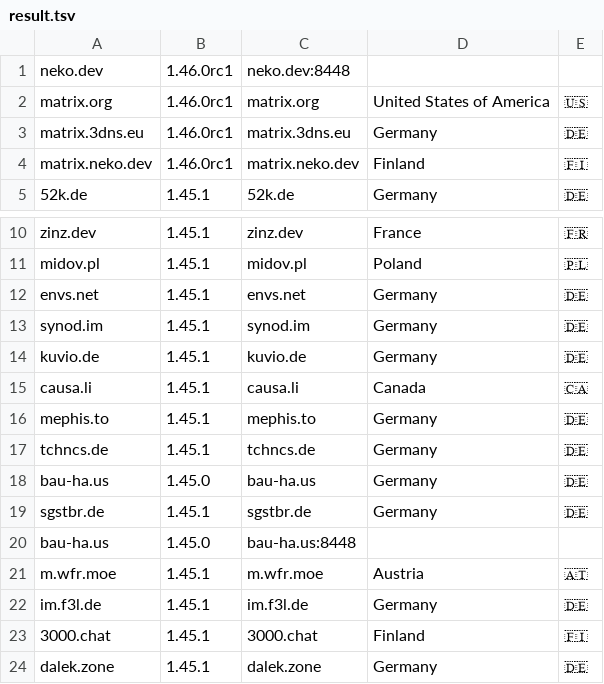
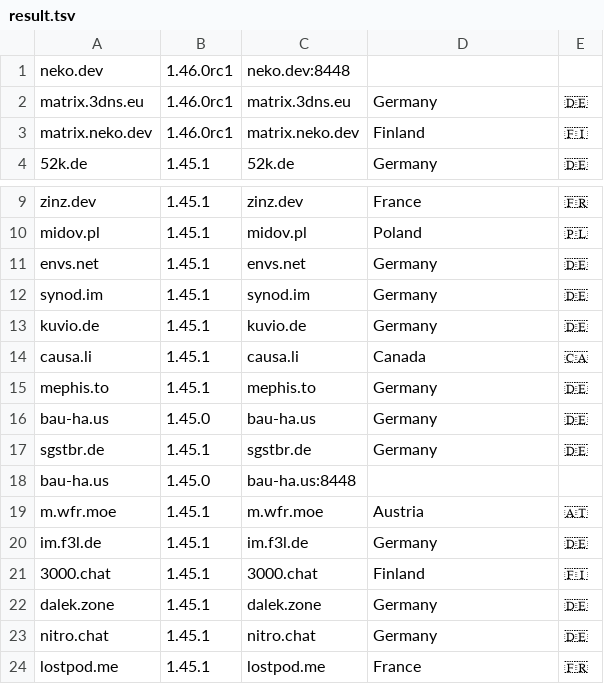
Before and after one commit to tatsumoto-ren/matrix, a TSV file: res/result.tsv, drawn as a sheet; only a part is shown, gaps mark what is left out; the shorter side is filled out with more unchanged rows; the diff names each change by its address in the sheet, - before the commit and + after, or states it on an @@ line.

```diff
--- a/res/result.tsv
+++ b/res/result.tsv
-row 2: matrix.org | 1.46.0rc1 | matrix.org | United States of America | 🇺🇸
-row 17: tchncs.de | 1.45.1 | tchncs.de | Germany | 🇩🇪
```
Also changed, not shown: 1 other file.
